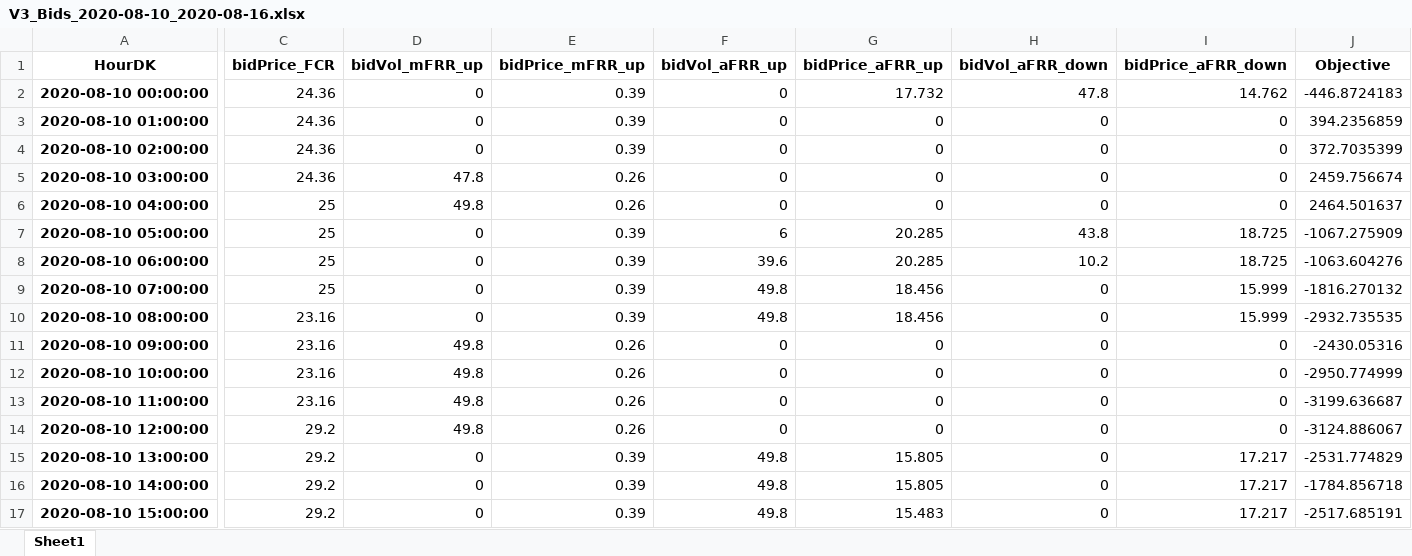
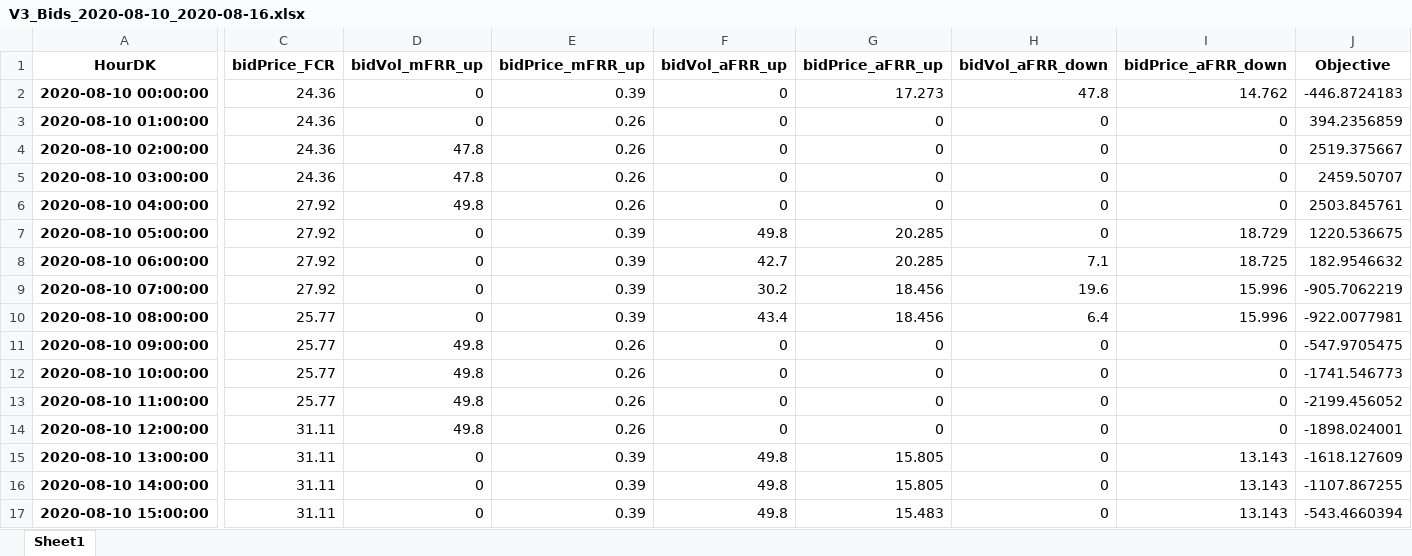
Before and after one commit to Rolvur/Thesis, an Excel workbook: Result_files/V3_Bids_2020-08-10_2020-08-16.xlsx, sheet Sheet1, drawn as a sheet; only a part is shown, gaps mark what is left out; values as stored, in another font and other column widths than the file's, no borders; the diff covers the shown part only; the diff names each change by its address in the sheet, - before the commit and + after, or states it on an @@ line.

```diff
--- a/Result_files/V3_Bids_2020-08-10_2020-08-16.xlsx (sheet Sheet1)
+++ b/Result_files/V3_Bids_2020-08-10_2020-08-16.xlsx (sheet Sheet1)
-G2 (bidPrice_aFRR_up): 17.732
+G2 (bidPrice_aFRR_up): 17.273
-E3:E4 (bidPrice_mFRR_up): 0.39
+E3:E4 (bidPrice_mFRR_up): 0.26
-D4 (bidVol_mFRR_up): 0
+D4 (bidVol_mFRR_up): 47.8
-J4 (Objective): 372.7035399
+J4 (Objective): 2519.375667
-J5 (Objective): 2459.756674
+J5 (Objective): 2459.50707
-C6:C9 (bidPrice_FCR): 25
+C6:C9 (bidPrice_FCR): 27.92
-J6 (Objective): 2464.501637
+J6 (Objective): 2503.845761
-F7 (bidVol_aFRR_up): 6
+F7 (bidVol_aFRR_up): 49.8
-H7 (bidVol_aFRR_down): 43.8
+H7 (bidVol_aFRR_down): 0
-I7 (bidPrice_aFRR_down): 18.725
+I7 (bidPrice_aFRR_down): 18.729
-J7 (Objective): -1067.275909
+J7 (Objective): 1220.536675
-F8 (bidVol_aFRR_up): 39.6
+F8 (bidVol_aFRR_up): 42.7
-H8 (bidVol_aFRR_down): 10.2
+H8 (bidVol_aFRR_down): 7.1
-J8 (Objective): -1063.604276
+J8 (Objective): 182.9546632
-F9 (bidVol_aFRR_up): 49.8
+F9 (bidVol_aFRR_up): 30.2
-H9 (bidVol_aFRR_down): 0
+H9 (bidVol_aFRR_down): 19.6
-I9:I10 (bidPrice_aFRR_down): 15.999
+I9:I10 (bidPrice_aFRR_down): 15.996
-J9 (Objective): -1816.270132
+J9 (Objective): -905.7062219
-C10:C13 (bidPrice_FCR): 23.16
+C10:C13 (bidPrice_FCR): 25.77
-F10 (bidVol_aFRR_up): 49.8
+F10 (bidVol_aFRR_up): 43.4
-H10 (bidVol_aFRR_down): 0
+H10 (bidVol_aFRR_down): 6.4
-J10 (Objective): -2932.735535
+J10 (Objective): -922.0077981
-J11 (Objective): -2430.05316
+J11 (Objective): -547.9705475
-J12 (Objective): -2950.774999
+J12 (Objective): -1741.546773
-J13 (Objective): -3199.636687
+J13 (Objective): -2199.456052
-C14:C17 (bidPrice_FCR): 29.2
+C14:C17 (bidPrice_FCR): 31.11
-J14 (Objective): -3124.886067
+J14 (Objective): -1898.024001
-I15:I17 (bidPrice_aFRR_down): 17.217
+I15:I17 (bidPrice_aFRR_down): 13.143
-J15 (Objective): -2531.774829
+J15 (Objective): -1618.127609
-J16 (Objective): -1784.856718
+J16 (Objective): -1107.867255
-J17 (Objective): -2517.685191
+J17 (Objective): -543.4660394
```
Also changed, not shown: 337 edited cells elsewhere in this sheet, Result_files/V3_Bids_2020-01-13_2020-01-19.xlsx, Result_files/V3_Bids_2020-02-24_2020-03-01.xlsx, 38 other files.
